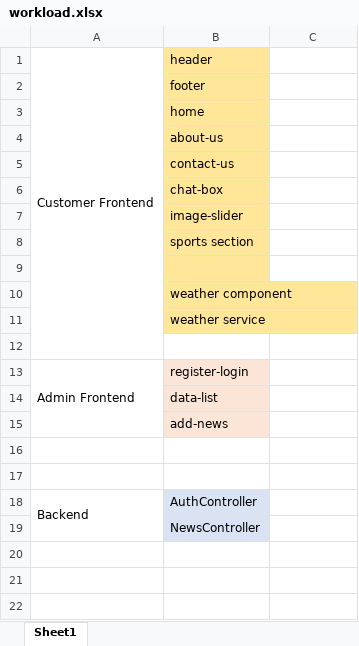
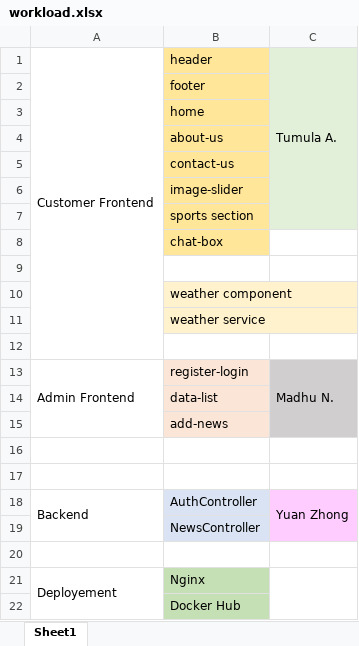
Before and after one commit to yzhong0502/Group04, an Excel workbook: workload.xlsx, sheet Sheet1, drawn as a sheet; values as stored, in another font and other column widths than the file's, no borders; addresses are those after the commit; the diff names each change by its address in the sheet, - before the commit and + after, or states it on an @@ line.

Commit message:
updated workload

```diff
--- a/workload.xlsx (sheet Sheet1)
+++ b/workload.xlsx (sheet Sheet1)
-C1: (empty)
+C1: Tumula A.
-C1 fill: none
+C1 fill: #E2F0D9
+C1:C7 merged
@@ row 6 moved to row 8: chat-box @@
-B9 fill: #FFE699
+B9 fill: none
-B10:B11 fill: #FFE699
+B10:B11 fill: #FFF2CC
-C13: (empty)
+C13: Madhu N.
-C13:C15 fill: none
+C13:C15 fill: #D0CECE
+C13:C15 merged
-C18: (empty)
+C18: Yuan Zhong
-C18:C19 fill: none
+C18:C19 fill: #FFCCFF
+C18:C19 merged
+row 20: (empty)
+row 21: Deployement | Nginx
+row 22:  | Docker Hub
```
